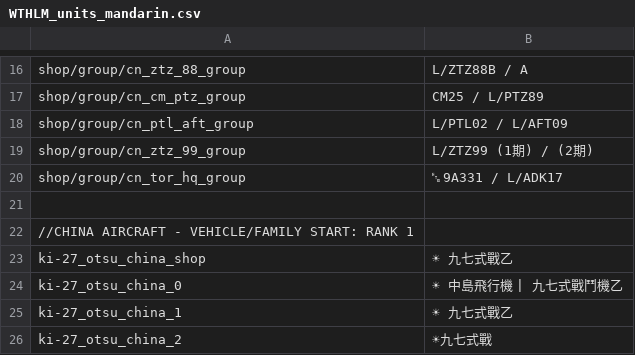
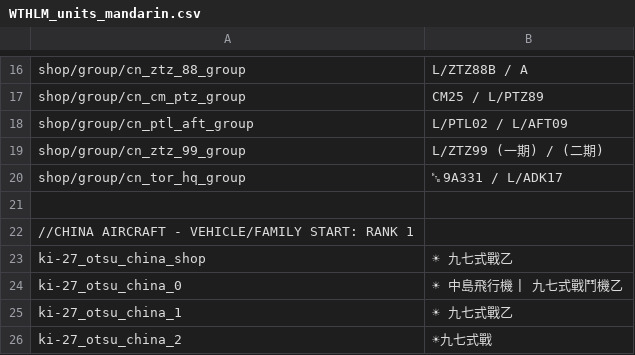
Before and after one commit to Addysaurus/lang_modding, a CSV file: packages/Package_Mandarin/WTHLM_units_mandarin.csv, drawn as a sheet; only a part is shown, gaps mark what is left out.

Commit message:
Mandarin_1.00.00d81

```diff
--- a/packages/Package_Mandarin/WTHLM_units_mandarin.csv
+++ b/packages/Package_Mandarin/WTHLM_units_mandarin.csv
@@ -18,3 +18,3 @@ shop/group/cn_cm_ptz_group;CM25 / L/PTZ89
 shop/group/cn_ptl_aft_group;L/PTL02 / L/AFT09
-shop/group/cn_ztz_99_group;L/ZTZ99 (1期) / (2期)
+shop/group/cn_ztz_99_group;L/ZTZ99 (一期) / (二期)
 shop/group/cn_tor_hq_group;␗ 9А331 / L/ADK17
```
